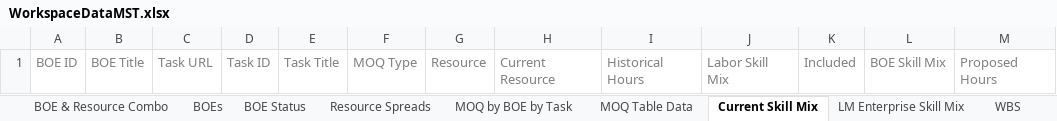
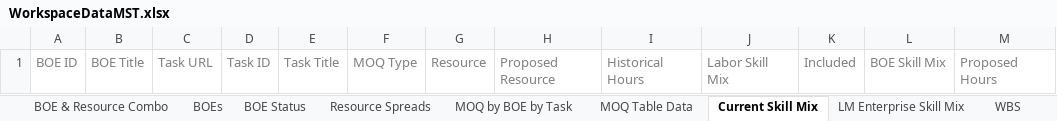
Before and after one commit to kevin-luddy/winter20260115, an Excel workbook: GenBOE/GenBOE.Web/Templates/Export/WorkspaceDataMST.xlsx, sheet Current Skill Mix, drawn as a sheet; only a part is shown; values as stored, in another font and other column widths than the file's, no borders; the diff names each change by its address in the sheet, - before the commit and + after, or states it on an @@ line.

Commit message:
Changed current resource to proposed resource in various files and comments

```diff
--- a/GenBOE/GenBOE.Web/Templates/Export/WorkspaceDataMST.xlsx (sheet Current Skill Mix)
+++ b/GenBOE/GenBOE.Web/Templates/Export/WorkspaceDataMST.xlsx (sheet Current Skill Mix)
-H1: Current Resource
+H1: Proposed Resource
```
Also changed, not shown: 12 other files.
